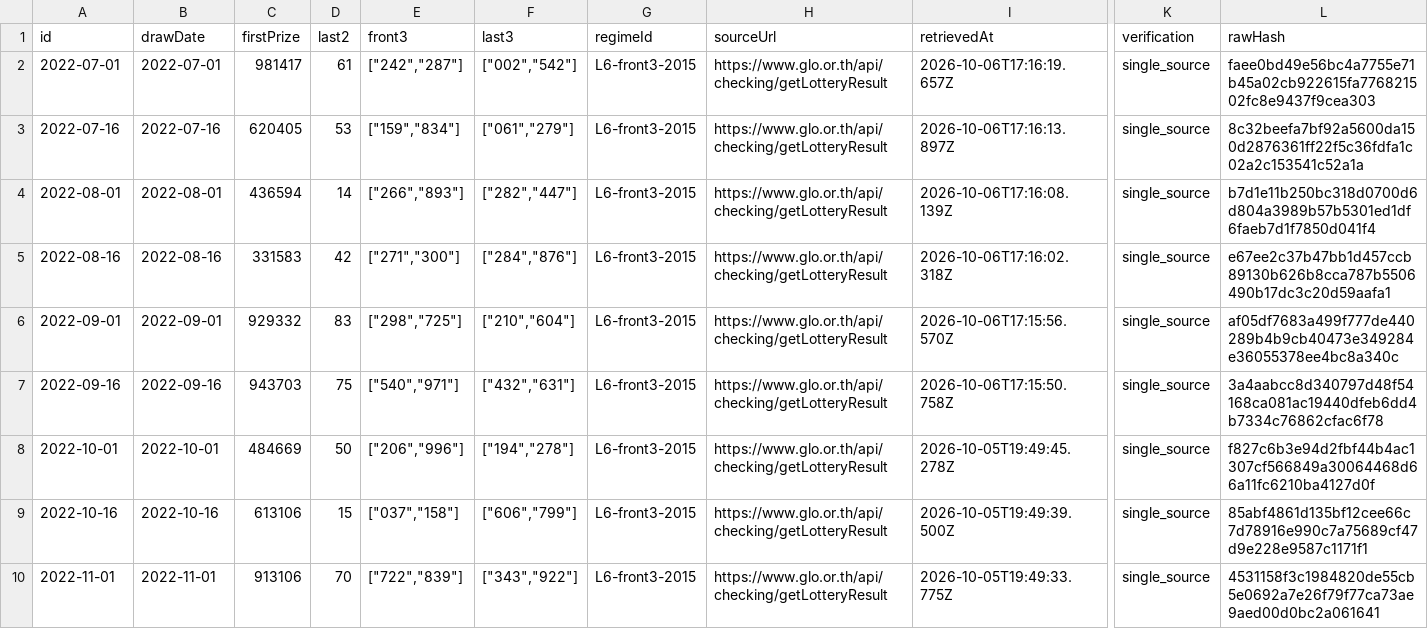
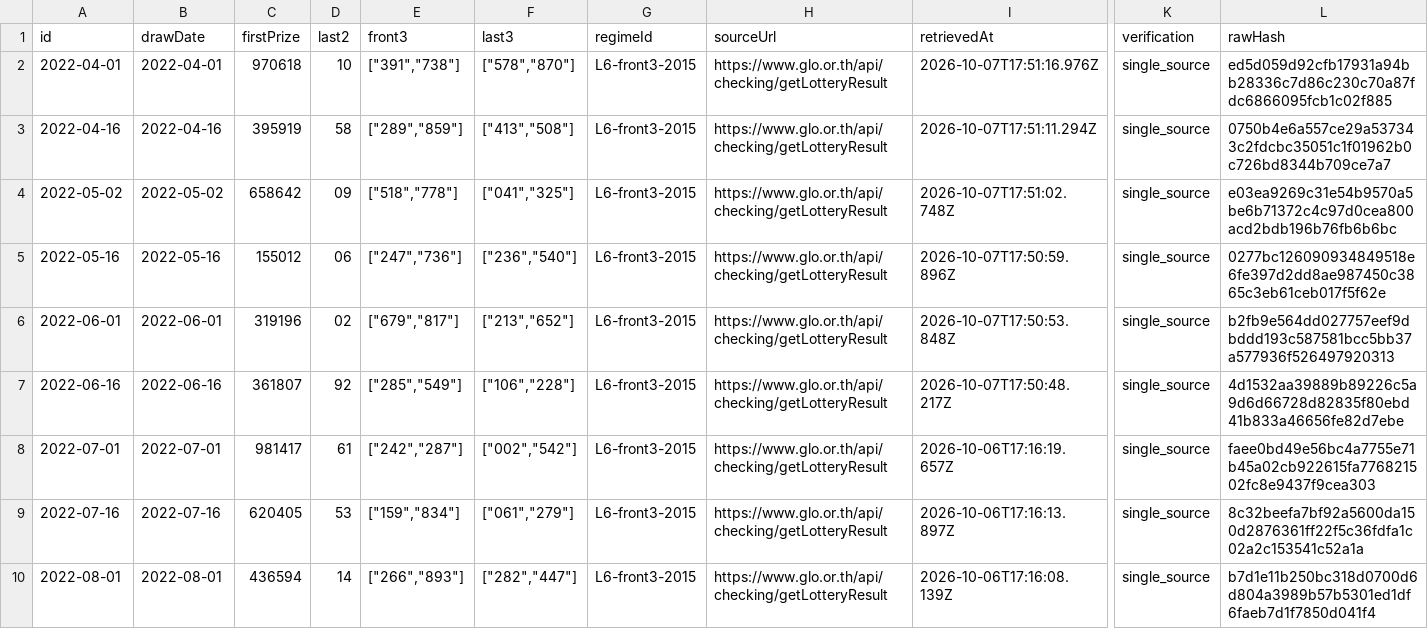
Before and after one commit to Ncsc8650/HAMMTO, a CSV file: public/data/tables/draws.csv, drawn as a sheet; only a part is shown, gaps mark what is left out; the shorter side is filled out with more unchanged rows; rows hold the shown columns only; the diff names each change by its address in the sheet, - before the commit and + after, or states it on an @@ line.

```diff
--- a/public/data/tables/draws.csv
+++ b/public/data/tables/draws.csv
+row 2: 2022-04-01 | 2022-04-01 | 970618 | 10 | ["391","738"] | ["578","870"] | L6-front3-2015 | https://www.glo.or.th/api/checking/getLotteryResult | 2026-10-07T17:51:16.976Z | single_source | ed5d059d92cfb17931a94bb28336c7d86c230c70a87fdc6866095fcb1c02f885
+row 3: 2022-04-16 | 2022-04-16 | 395919 | 58 | ["289","859"] | ["413","508"] | L6-front3-2015 | https://www.glo.or.th/api/checking/getLotteryResult | 2026-10-07T17:51:11.294Z | single_source | 0750b4e6a557ce29a537343c2fdcbc35051c1f01962b0c726bd8344b709ce7a7
+row 4: 2022-05-02 | 2022-05-02 | 658642 | 09 | ["518","778"] | ["041","325"] | L6-front3-2015 | https://www.glo.or.th/api/checking/getLotteryResult | 2026-10-07T17:51:02.748Z | single_source | e03ea9269c31e54b9570a5be6b71372c4c97d0cea800acd2bdb196b76fb6b6bc
+row 5: 2022-05-16 | 2022-05-16 | 155012 | 06 | ["247","736"] | ["236","540"] | L6-front3-2015 | https://www.glo.or.th/api/checking/getLotteryResult | 2026-10-07T17:50:59.896Z | single_source | 0277bc126090934849518e6fe397d2dd8ae987450c3865c3eb61ceb017f5f62e
+row 6: 2022-06-01 | 2022-06-01 | 319196 | 02 | ["679","817"] | ["213","652"] | L6-front3-2015 | https://www.glo.or.th/api/checking/getLotteryResult | 2026-10-07T17:50:53.848Z | single_source | b2fb9e564dd027757eef9dbddd193c587581bcc5bb37a577936f526497920313
+row 7: 2022-06-16 | 2022-06-16 | 361807 | 92 | ["285","549"] | ["106","228"] | L6-front3-2015 | https://www.glo.or.th/api/checking/getLotteryResult | 2026-10-07T17:50:48.217Z | single_source | 4d1532aa39889b89226c5a9d6d66728d82835f80ebd41b833a46656fe82d7ebe
```
Also changed, not shown: public/data/tables/audit_logs.csv, public/data/tables/imports.csv, 35 other files.
